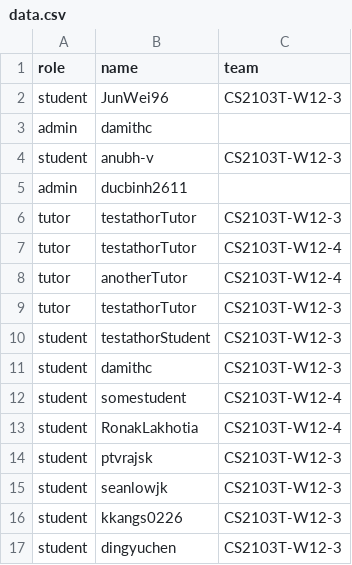
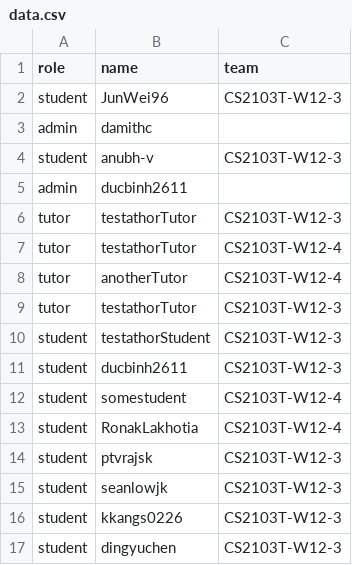
Before and after one commit to ducbinh2611/CATcherTest, a CSV file: data.csv, drawn as a sheet.

Commit message:
Update data file

```diff
--- a/data.csv
+++ b/data.csv
@@ -10,3 +10,3 @@ tutor,testathorTutor,CS2103T-W12-3
 student,testathorStudent,CS2103T-W12-3
-student,damithc,CS2103T-W12-3
+student,ducbinh2611,CS2103T-W12-3
 student,somestudent,CS2103T-W12-4
```
